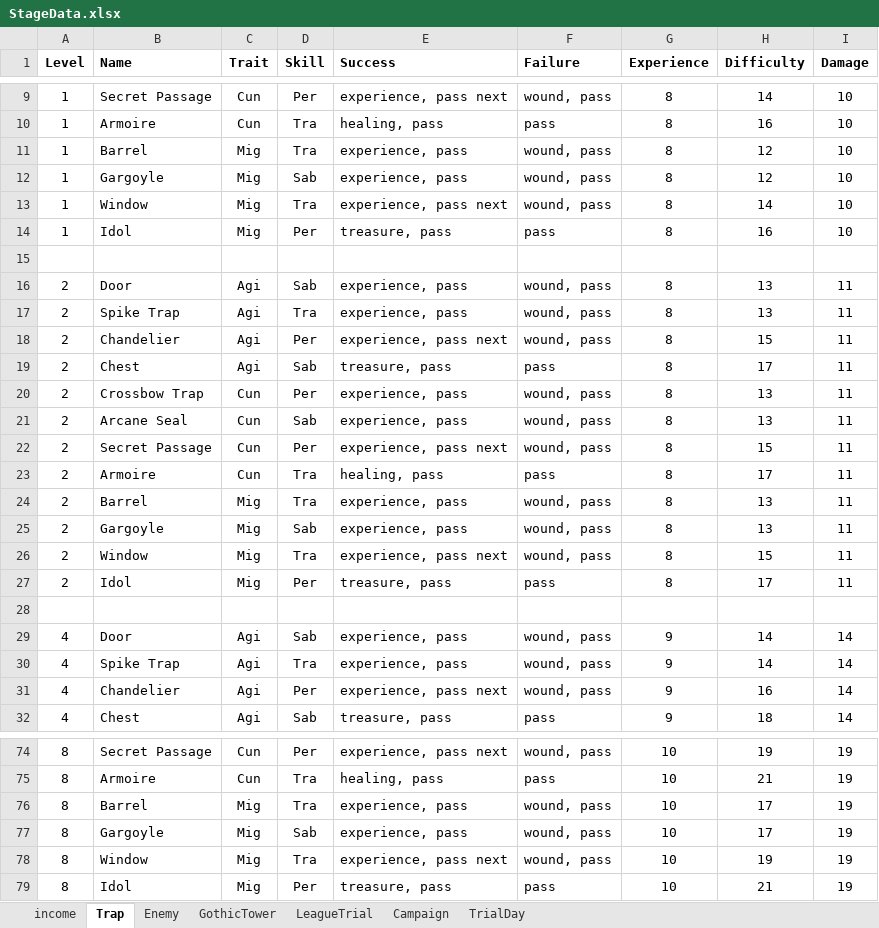
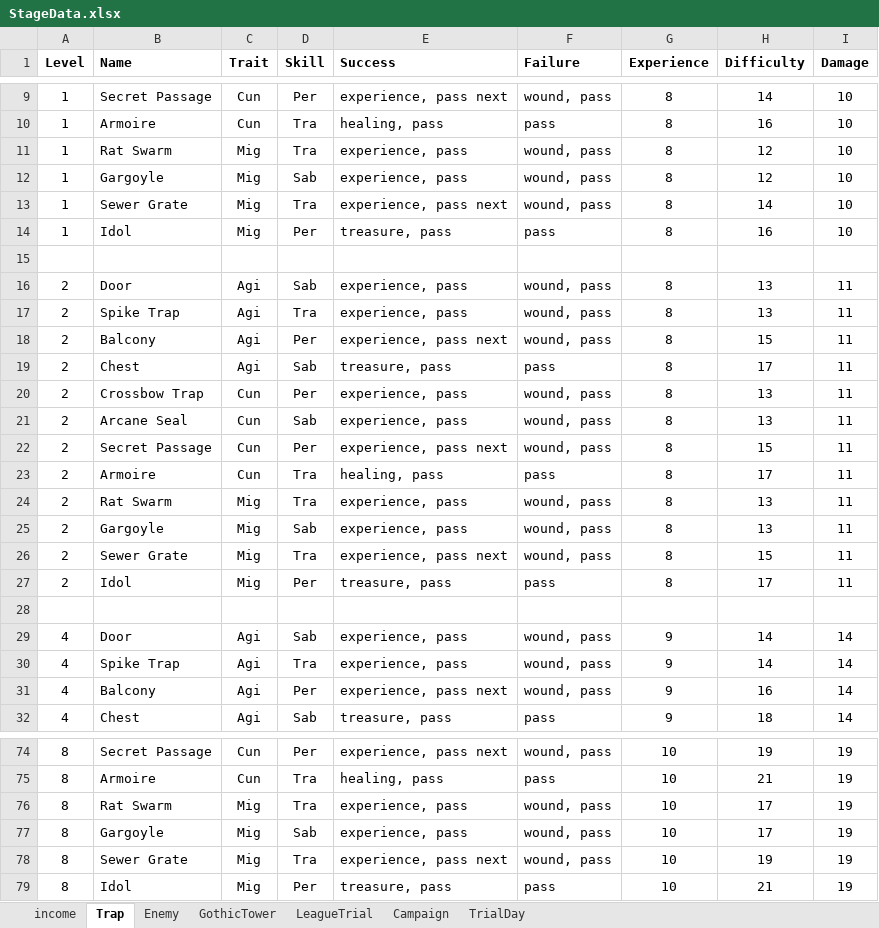
Before and after one commit to PhilBusko/ThievesGuild, an Excel workbook: backend/emporium/data/StageData.xlsx, sheet Trap, drawn as a sheet; only a part is shown, gaps mark what is left out; values as stored, in another font and other column widths than the file's, no borders; the diff covers the shown part only; the diff names each change by its address in the sheet, - before the commit and + after, or states it on an @@ line.

Commit message:
refactored stage data for canvas

```diff
--- a/backend/emporium/data/StageData.xlsx (sheet Trap)
+++ b/backend/emporium/data/StageData.xlsx (sheet Trap)
-B11 (Name): Barrel
+B11 (Name): Rat Swarm
-B13 (Name): Window
+B13 (Name): Sewer Grate
-B18 (Name): Chandelier
+B18 (Name): Balcony
-B24 (Name): Barrel
+B24 (Name): Rat Swarm
-B26 (Name): Window
+B26 (Name): Sewer Grate
-B31 (Name): Chandelier
+B31 (Name): Balcony
-B76 (Name): Barrel
+B76 (Name): Rat Swarm
-B78 (Name): Window
+B78 (Name): Sewer Grate
```
Also changed, not shown: 10 edited cells elsewhere in this sheet, 28 other files.
